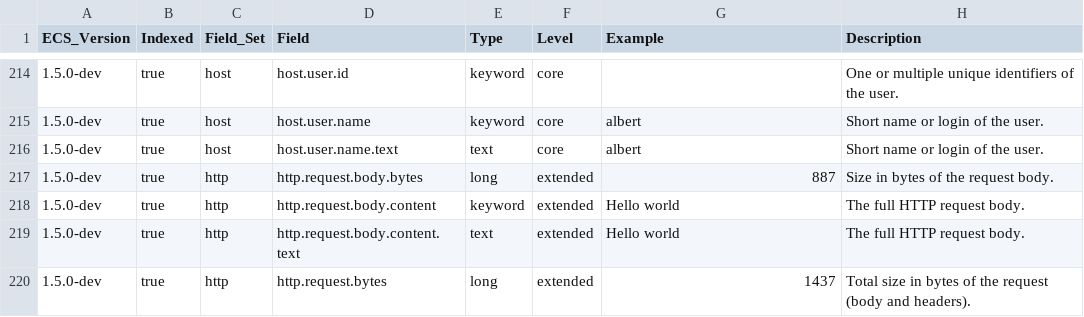
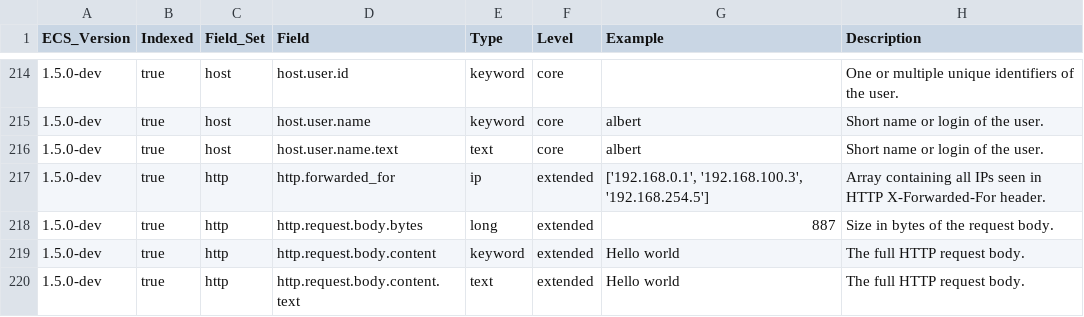
Before and after one commit to elastic/ecs, a CSV file: generated/csv/fields.csv, drawn as a sheet; only a part is shown, gaps mark what is left out; the shorter side is filled out with more unchanged rows; the diff names each change by its address in the sheet, - before the commit and + after, or states it on an @@ line.

Commit message:
added http.forwarded_for #874

```diff
--- a/generated/csv/fields.csv
+++ b/generated/csv/fields.csv
+row 217: 1.5.0-dev | true | http | http.forwarded_for | ip | extended | ['192.168.0.1', '192.168.100.3', '192.168.254.5'] | Array containing all IPs seen in HTTP X-Forwarded-For header.
```
Also changed, not shown: 9 other files.
